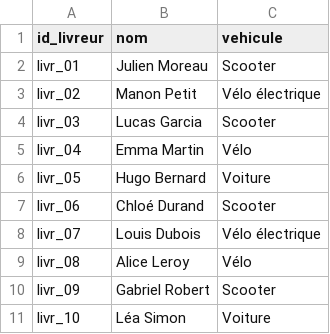
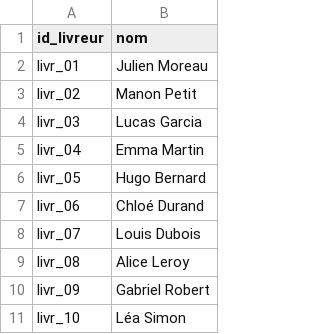
Before and after one commit to RaziHadjAmor/Simulation-d-une-plateforme-Uber-Eats, a CSV file: dataset_csv/livreurs.csv, drawn as a sheet; only a part is shown; the diff names each change by its address in the sheet, - before the commit and + after, or states it on an @@ line.

```diff
--- a/dataset_csv/livreurs.csv
+++ b/dataset_csv/livreurs.csv
-column C (vehicule), rows 2-11: Scooter | Vélo électrique | Scooter | Vélo | Voiture | Scooter | Vélo électrique | Vélo | Scooter | Voiture
```
Also changed, not shown: 14 other files.
